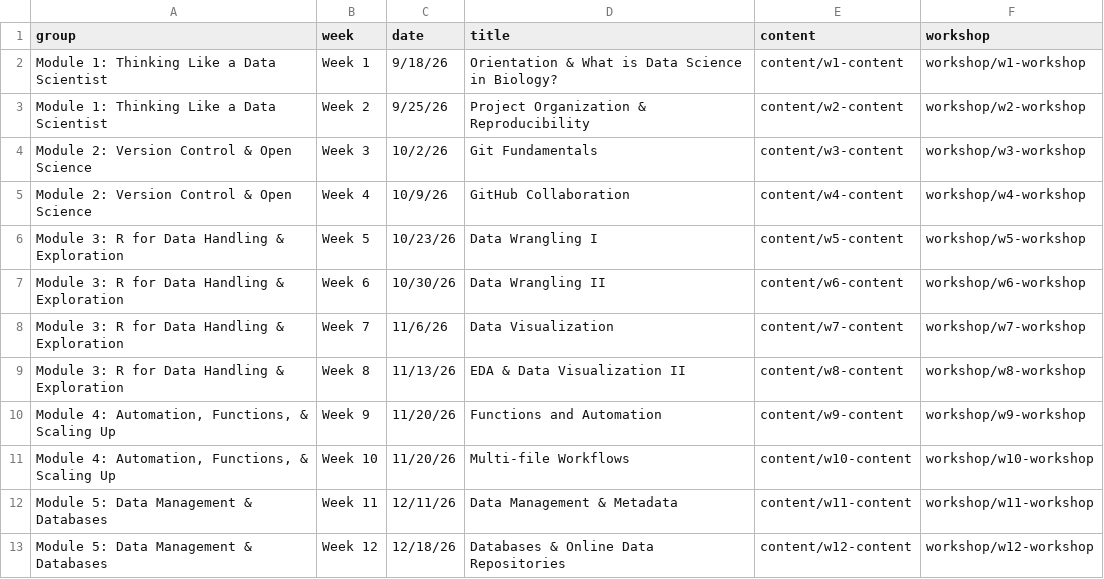
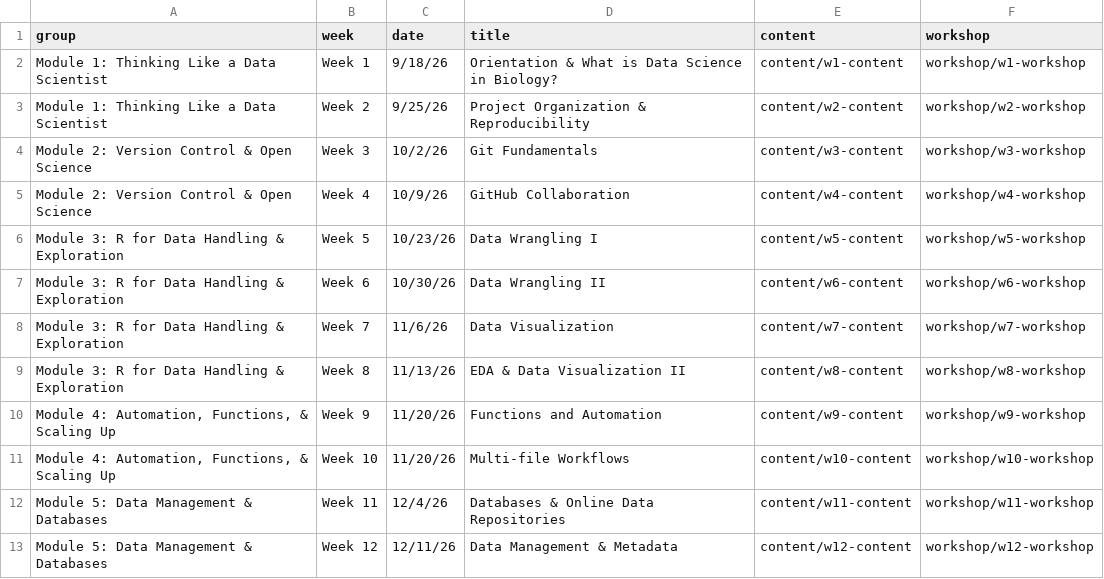
Before and after one commit to entomology-3927-5927/entomology-3927, a CSV file: data/ent3927-schedule.csv, drawn as a sheet.

Commit message:
update syllabus/schedule

```diff
--- a/data/ent3927-schedule.csv
+++ b/data/ent3927-schedule.csv
@@ -11,3 +11,3 @@ Module 3: R for Data Handling & Exploration,Week 8,11/13/26,EDA & Data Visualiza
 "Module 4: Automation, Functions, & Scaling Up",Week 10,11/20/26,Multi-file Workflows,content/w10-content,workshop/w10-workshop
-Module 5: Data Management & Databases,Week 11,12/11/26,Data Management & Metadata,content/w11-content,workshop/w11-workshop
-Module 5: Data Management & Databases,Week 12,12/18/26,Databases & Online Data Repositories,content/w12-content,workshop/w12-workshop
+Module 5: Data Management & Databases,Week 11,12/4/26,Databases & Online Data Repositories,content/w11-content,workshop/w11-workshop
+Module 5: Data Management & Databases,Week 12,12/11/26,Data Management & Metadata,content/w12-content,workshop/w12-workshop
```
Also changed, not shown: 41 other files.
